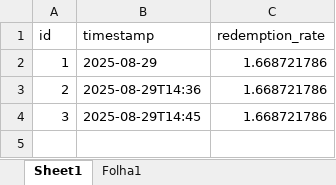
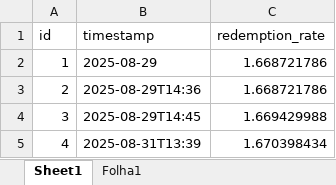
Before and after one commit to martacalvinho/cosmos-flux-lab, an Excel workbook: src/pages/tabs/data/Daily APR.xlsx, sheet Sheet1, drawn as a sheet; values as stored, in another font and other column widths than the file's, no borders; the diff names each change by its address in the sheet, - before the commit and + after, or states it on an @@ line.

Commit message:
Add Pryzm cATOM exchange rate integration with real live data
- Add Pryzm service for live exchange rate fetching
- Add Pryzm hook for UI integration with APR calculations
- Add snapshot script for Pryzm exchange rate data
- Update package.json with Pryzm snapshot scripts
- Fix APR calculation to require minimum time periods
- Remove Alliance APR implementation files

```diff
--- a/src/pages/tabs/data/Daily APR.xlsx (sheet Sheet1)
+++ b/src/pages/tabs/data/Daily APR.xlsx (sheet Sheet1)
-C4 (redemption_rate): 1.668721786
+C4 (redemption_rate): 1.669429988
+row 5: 4 | 2025-08-31T13:39 | 1.670398434
```
Also changed, not shown: 10 other files.
